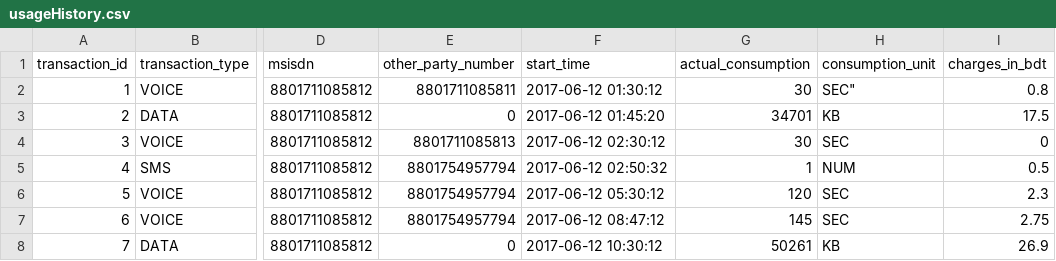
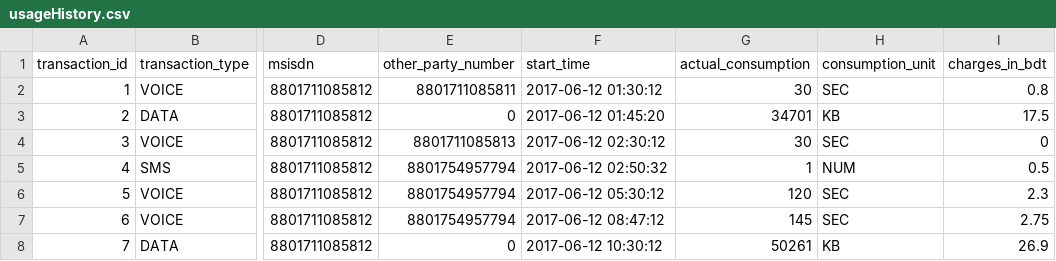
Before and after one commit to Talismanic/loyalty_microservice, a CSV file: routes/usageHistory.csv, drawn as a sheet; only a part is shown, gaps mark what is left out; the diff names each change by its address in the sheet, - before the commit and + after, or states it on an @@ line.

Commit message:
update
update

```diff
--- a/routes/usageHistory.csv
+++ b/routes/usageHistory.csv
-H2 (consumption_unit): SEC"
+H2 (consumption_unit): SEC
```
